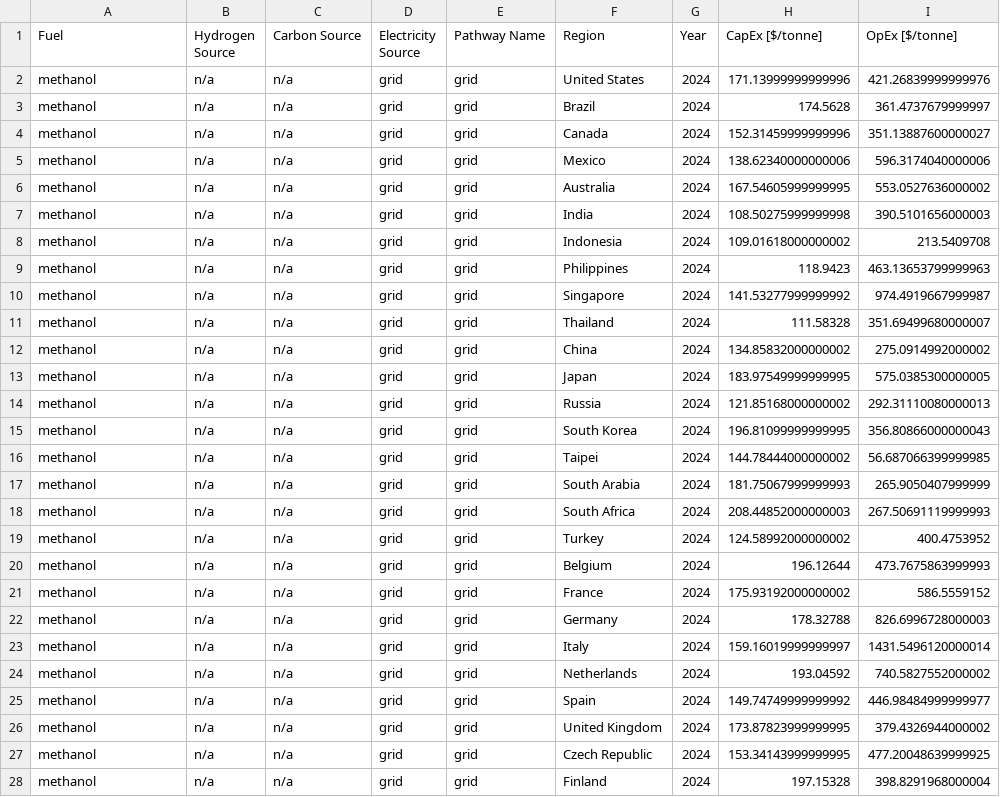
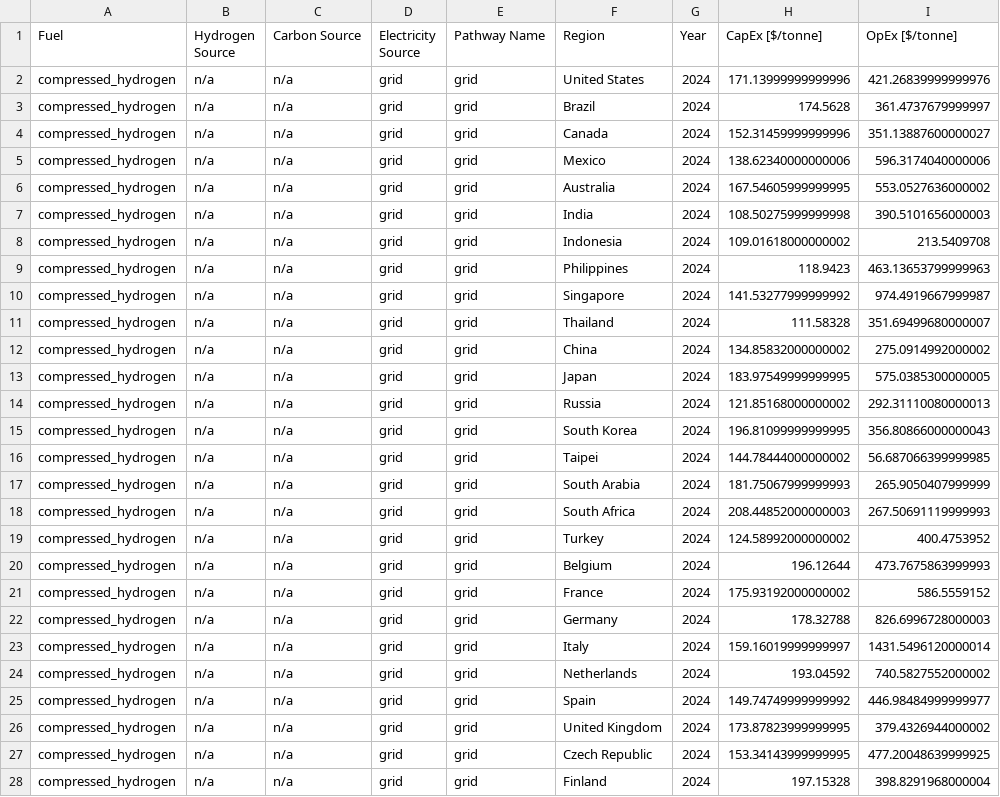
Before and after one commit to mcsc-impact-climate/MIT_NavigaTE_inputs, a CSV file: input_fuel_pathway_data/hydrogen_compression_costs_emissions.csv, drawn as a sheet; only a part is shown; the diff covers the shown part only; the diff names each change by its address in the sheet, - before the commit and + after, or states it on an @@ line.

Commit message:
Adds `FTdiesel` fuel. Closes #18.

```diff
--- a/input_fuel_pathway_data/hydrogen_compression_costs_emissions.csv
+++ b/input_fuel_pathway_data/hydrogen_compression_costs_emissions.csv
-A2:A28 (Fuel): methanol
+A2:A28 (Fuel): compressed_hydrogen
```
Also changed, not shown: 90 edited cells elsewhere in this file, input_fuel_pathway_data/fuel_pathway_options.csv, input_fuel_pathway_data/hydrogen_liquefaction_costs_emissions.csv, 2 other files.
